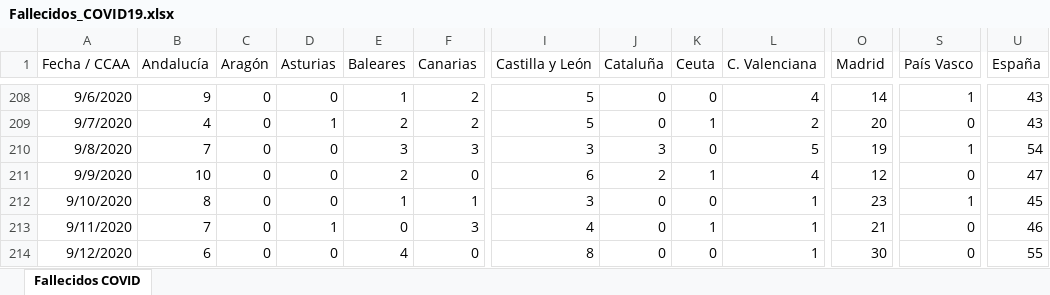
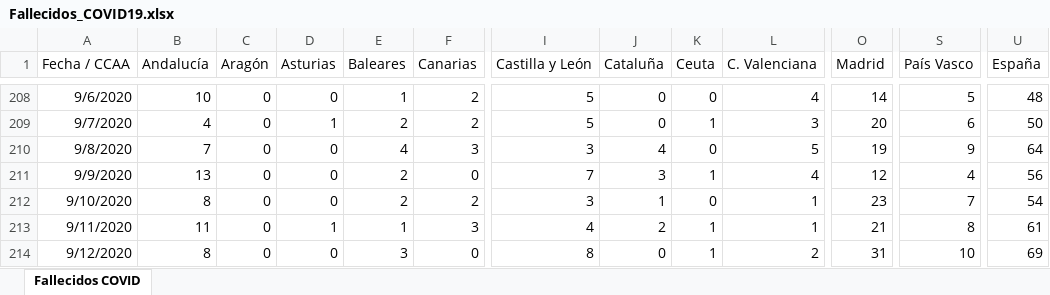
Before and after one commit to svavassori/covid-19-spain, an Excel workbook: csv/Fallecidos_COVID19.xlsx, sheet Fallecidos COVID, drawn as a sheet; only a part is shown, gaps mark what is left out; values as stored, in another font and other column widths than the file's, no borders; the diff covers the shown part only; the diff names each change by its address in the sheet, - before the commit and + after, or states it on an @@ line.

```diff
--- a/csv/Fallecidos_COVID19.xlsx (sheet Fallecidos COVID)
+++ b/csv/Fallecidos_COVID19.xlsx (sheet Fallecidos COVID)
-B208 (Andalucía): 9
+B208 (Andalucía): 10
-S208 (País Vasco): 1
+S208 (País Vasco): 5
-U208 (España): 43
+U208 (España): 48
-L209 (C. Valenciana): 2
+L209 (C. Valenciana): 3
-S209 (País Vasco): 0
+S209 (País Vasco): 6
-U209 (España): 43
+U209 (España): 50
-E210 (Baleares): 3
+E210 (Baleares): 4
-J210 (Cataluña): 3
+J210 (Cataluña): 4
-S210 (País Vasco): 1
+S210 (País Vasco): 9
-U210 (España): 54
+U210 (España): 64
-B211 (Andalucía): 10
+B211 (Andalucía): 13
-I211 (Castilla y León): 6
+I211 (Castilla y León): 7
-J211 (Cataluña): 2
+J211 (Cataluña): 3
-S211 (País Vasco): 0
+S211 (País Vasco): 4
-U211 (España): 47
+U211 (España): 56
-E212 (Baleares): 1
+E212 (Baleares): 2
-F212 (Canarias): 1
+F212 (Canarias): 2
-J212 (Cataluña): 0
+J212 (Cataluña): 1
-S212 (País Vasco): 1
+S212 (País Vasco): 7
-U212 (España): 45
+U212 (España): 54
-B213 (Andalucía): 7
+B213 (Andalucía): 11
-E213 (Baleares): 0
+E213 (Baleares): 1
-J213 (Cataluña): 0
+J213 (Cataluña): 2
-S213 (País Vasco): 0
+S213 (País Vasco): 8
-U213 (España): 46
+U213 (España): 61
-B214 (Andalucía): 6
+B214 (Andalucía): 8
-E214 (Baleares): 4
+E214 (Baleares): 3
-K214 (Ceuta): 0
+K214 (Ceuta): 1
-L214 (C. Valenciana): 1
+L214 (C. Valenciana): 2
-O214 (Madrid): 30
+O214 (Madrid): 31
-S214 (País Vasco): 0
+S214 (País Vasco): 10
-U214 (España): 55
+U214 (España): 69
```
Also changed, not shown: 1 added row and 85 edited cells elsewhere in this sheet, 5 other files.
